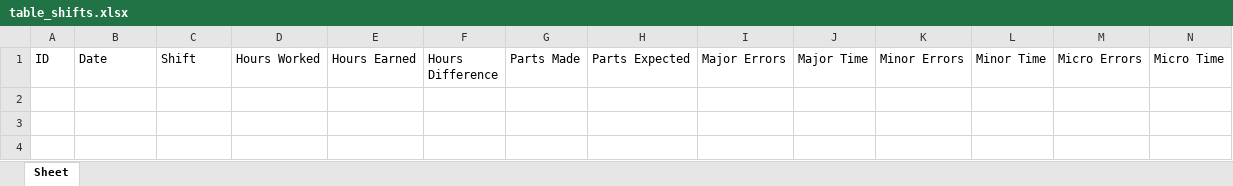
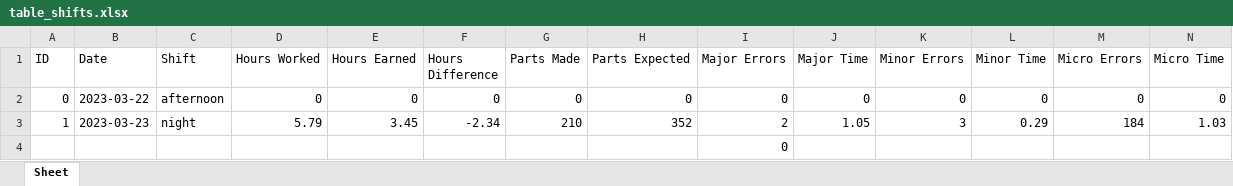
Before and after one commit to Henro1708/Production_monitoring_assistant, an Excel workbook: table_shifts.xlsx, sheet Sheet, drawn as a sheet; only a part is shown; values as stored, in another font and other column widths than the file's, no borders; removed rows and columns are numbered as before the commit, all else as after; rows hold the shown columns only; the diff names each change by its address in the sheet, - before the commit and + after, or states it on an @@ line.

```diff
--- a/table_shifts.xlsx (sheet Sheet)
+++ b/table_shifts.xlsx (sheet Sheet)
-row 2: (empty)
-row 3: (empty)
+row 2: 0 | 2023-03-22 | afternoon | 0 | 0 | 0 | 0 | 0 | 0 | 0 | 0 | 0 | 0 | 0
+row 3: 1 | 2023-03-23 | night | 5.79 | 3.45 | -2.34 | 210 | 352 | 2 | 1.05 | 3 | 0.29 | 184 | 1.03
+row 4:  |  |  |  |  |  |  |  | 0
```
Also changed, not shown: 2 other files.
